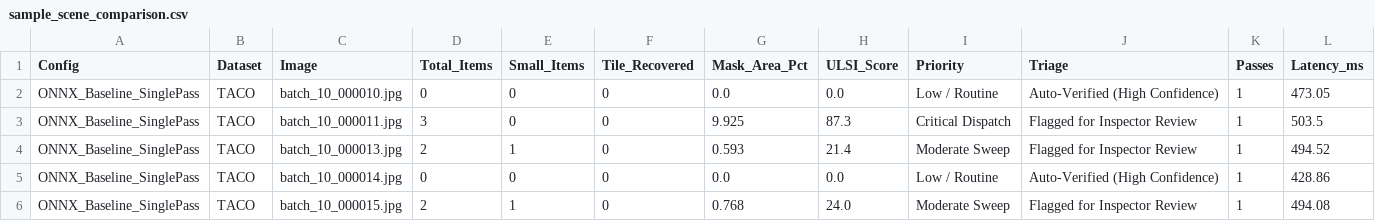
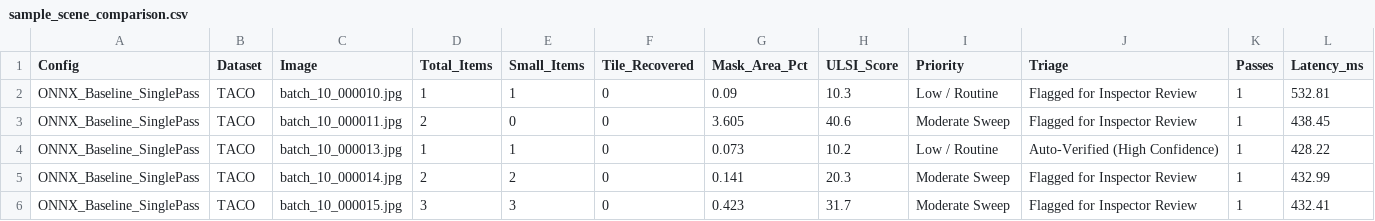
Before and after one commit to EmmahOwens/Litter-Detection, a CSV file: outputs/sample_scene_comparison.csv, drawn as a sheet; only a part is shown; the diff covers the shown part only.

```diff
--- a/outputs/sample_scene_comparison.csv
+++ b/outputs/sample_scene_comparison.csv
@@ -1,6 +1,6 @@
 Config,Dataset,Image,Total_Items,Small_Items,Tile_Recovered,Mask_Area_Pct,ULSI_Score,Priority,Triage,Passes,Latency_ms
-ONNX_Baseline_SinglePass,TACO,batch_10_000010.jpg,0,0,0,0.0,0.0,Low / Routine,Auto-Verified (High Confidence),1,473.05
-ONNX_Baseline_SinglePass,TACO,batch_10_000011.jpg,3,0,0,9.925,87.3,Critical Dispatch,Flagged for Inspector Review,1,503.5
-ONNX_Baseline_SinglePass,TACO,batch_10_000013.jpg,2,1,0,0.593,21.4,Moderate Sweep,Flagged for Inspector Review,1,494.52
-ONNX_Baseline_SinglePass,TACO,batch_10_000014.jpg,0,0,0,0.0,0.0,Low / Routine,Auto-Verified (High Confidence),1,428.86
-ONNX_Baseline_SinglePass,TACO,batch_10_000015.jpg,2,1,0,0.768,24.0,Moderate Sweep,Flagged for Inspector Review,1,494.08
+ONNX_Baseline_SinglePass,TACO,batch_10_000010.jpg,1,1,0,0.09,10.3,Low / Routine,Flagged for Inspector Review,1,532.81
+ONNX_Baseline_SinglePass,TACO,batch_10_000011.jpg,2,0,0,3.605,40.6,Moderate Sweep,Flagged for Inspector Review,1,438.45
+ONNX_Baseline_SinglePass,TACO,batch_10_000013.jpg,1,1,0,0.073,10.2,Low / Routine,Auto-Verified (High Confidence),1,428.22
+ONNX_Baseline_SinglePass,TACO,batch_10_000014.jpg,2,2,0,0.141,20.3,Moderate Sweep,Flagged for Inspector Review,1,432.99
+ONNX_Baseline_SinglePass,TACO,batch_10_000015.jpg,3,3,0,0.423,31.7,Moderate Sweep,Flagged for Inspector Review,1,432.41
```
Also changed, not shown: 1 added row, 1 removed row and 76 edited cells elsewhere in this file, outputs/municipal_inspection_log.csv, outputs/pc_deployment_benchmark.csv, 9 other files.
